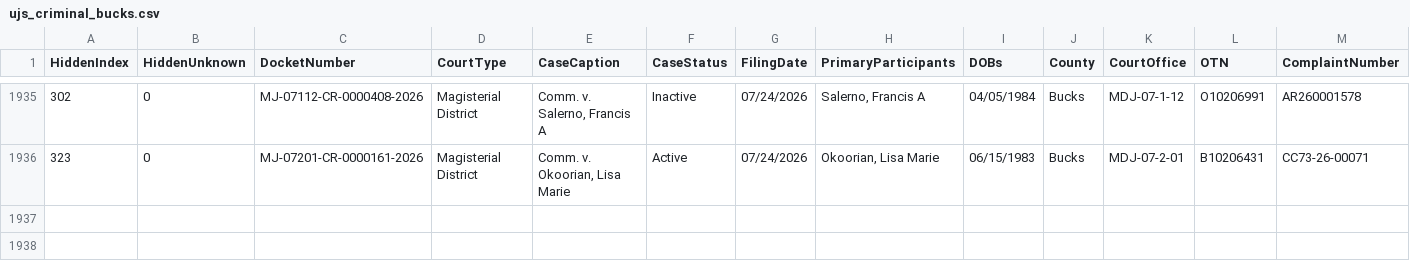
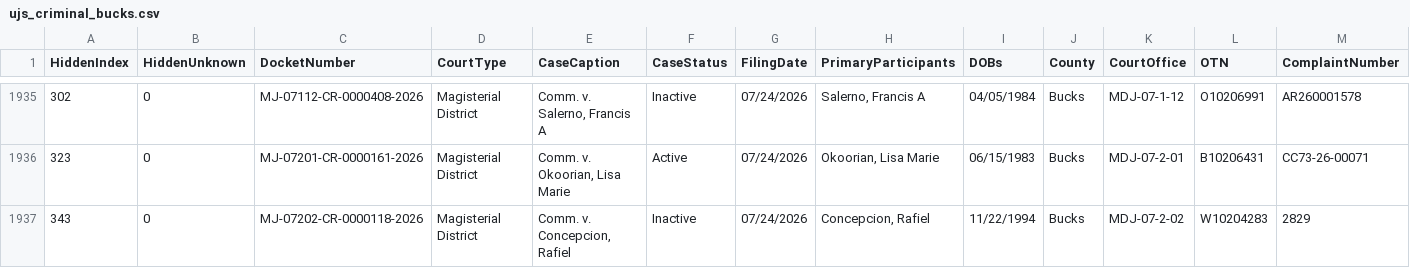
Before and after one commit to CUlleryUSATRepos/BucksCriminalUJSScrapeRepo, a CSV file: ujs_criminal_bucks.csv, drawn as a sheet; only a part is shown, gaps mark what is left out; rows hold the shown columns only; the diff names each change by its address in the sheet, - before the commit and + after, or states it on an @@ line.

```diff
--- a/ujs_criminal_bucks.csv
+++ b/ujs_criminal_bucks.csv
+row 1937: 343 | 0 | MJ-07202-CR-0000118-2026 | Magisterial District | Comm. v. Concepcion, Rafiel | Inactive | 07/24/2026 | Concepcion, Rafiel | 11/22/1994 | Bucks | MDJ-07-2-02 | W10204283 | 2829
```
Also changed, not shown: docs/data/ujs_criminal_bucks.csv.
